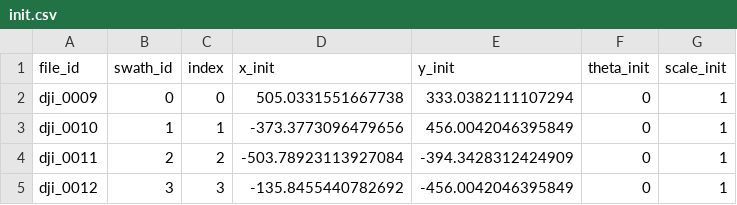
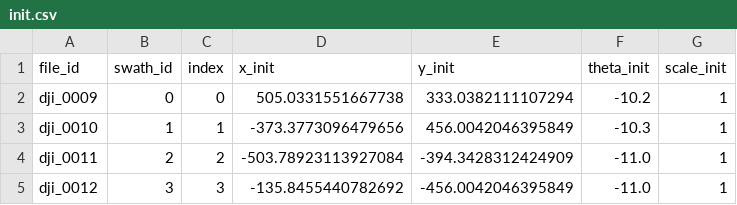
Before and after one commit to jewelltaylor/stitch-aerial-photos, a CSV file: data/images/init.csv, drawn as a sheet.

```diff
--- a/data/images/init.csv
+++ b/data/images/init.csv
@@ -1,5 +1,5 @@
 file_id,swath_id,index,x_init,y_init,theta_init,scale_init
-dji_0009,0,0,505.0331551667738,333.0382111107294,0,1
-dji_0010,1,1,-373.3773096479656,456.0042046395849,0,1
-dji_0011,2,2,-503.78923113927084,-394.3428312424909,0,1
-dji_0012,3,3,-135.8455440782692,-456.0042046395849,0,1
+dji_0009,0,0,505.0331551667738,333.0382111107294,-10.2,1
+dji_0010,1,1,-373.3773096479656,456.0042046395849,-10.3,1
+dji_0011,2,2,-503.78923113927084,-394.3428312424909,-11.0,1
+dji_0012,3,3,-135.8455440782692,-456.0042046395849,-11.0,1
```
Also changed, not shown: 1 other file.
